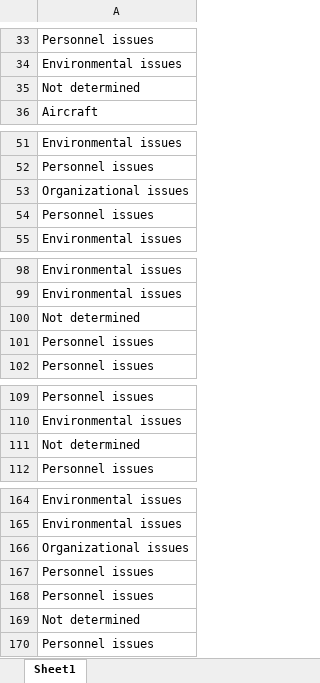
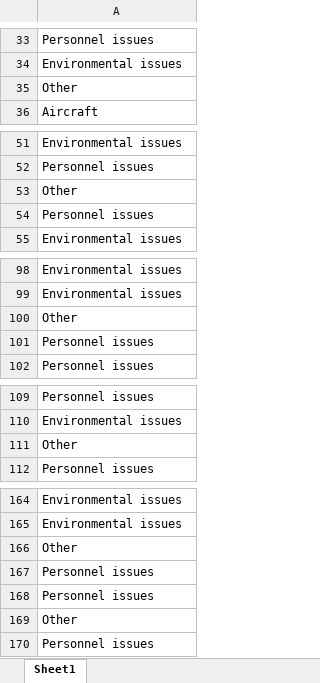
Before and after one commit to ashleyg16/Capstone2, an Excel workbook: data/y_train.xlsx, sheet Sheet1, drawn as a sheet; only a part is shown, gaps mark what is left out; values as stored, in another font and other column widths than the file's, no borders; the diff covers the shown part only; the diff names each change by its address in the sheet, - before the commit and + after, or states it on an @@ line.

Commit message:
updating data files

```diff
--- a/data/y_train.xlsx (sheet Sheet1)
+++ b/data/y_train.xlsx (sheet Sheet1)
-A35: Not determined
+A35: Other
-A53: Organizational issues
+A53: Other
-A100: Not determined
+A100: Other
-A111: Not determined
+A111: Other
-A166: Organizational issues
+A166: Other
-A169: Not determined
+A169: Other
```
Also changed, not shown: 7 edited cells elsewhere in this sheet, data/X_test.xlsx, data/X_train.xlsx, 2 other files.
